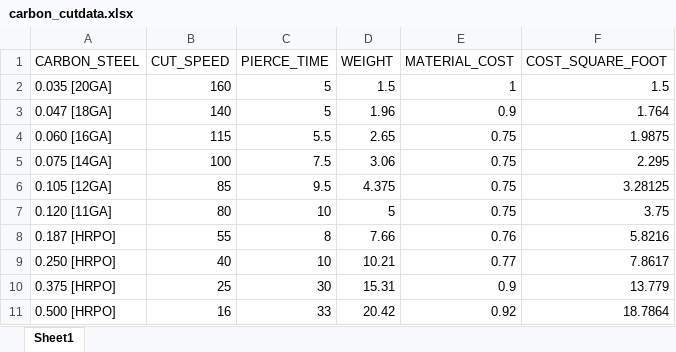
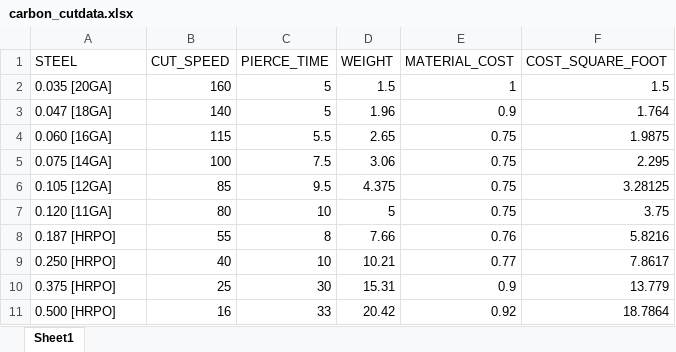
Before and after one commit to fdv99/laserQuote, an Excel workbook: carbon_cutdata.xlsx, sheet Sheet1, drawn as a sheet; values as stored, in another font and other column widths than the file's, no borders; the diff names each change by its address in the sheet, - before the commit and + after, or states it on an @@ line.

```diff
--- a/carbon_cutdata.xlsx (sheet Sheet1)
+++ b/carbon_cutdata.xlsx (sheet Sheet1)
-A1: CARBON_STEEL
+A1: STEEL
```
Also changed, not shown: stainless_cutdata.xlsx, 4 other files.
